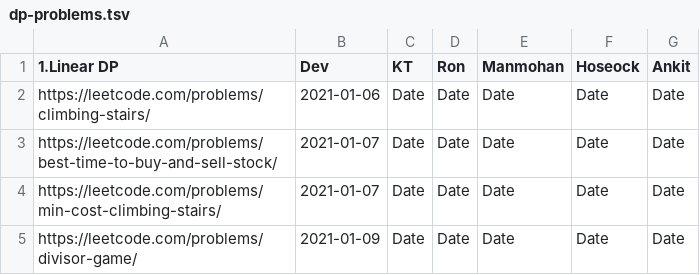
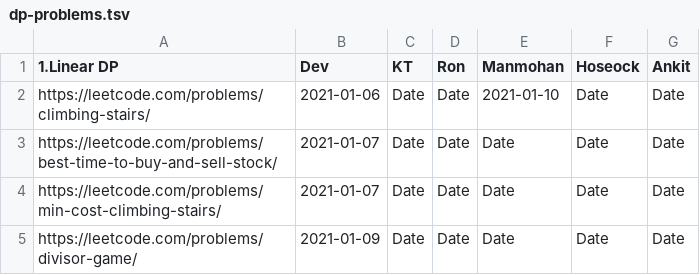
Before and after one commit to sw-devendra/algo-colab, a TSV file: dp-problems.tsv, drawn as a sheet; only a part is shown.

Commit message:
Update dp-problems.tsv
Solved first question

```diff
--- a/dp-problems.tsv
+++ b/dp-problems.tsv
@@ -1,3 +1,3 @@
 1.Linear DP	Dev	KT	Ron	Manmohan	Hoseock	Ankit
-https://leetcode.com/problems/climbing-stairs/	2021-01-06	Date	Date	Date	Date	Date
+https://leetcode.com/problems/climbing-stairs/	2021-01-06	Date	Date	2021-01-10	Date	Date
 https://leetcode.com/problems/best-time-to-buy-and-sell-stock/	2021-01-07	Date	Date	Date	Date	Date
```
